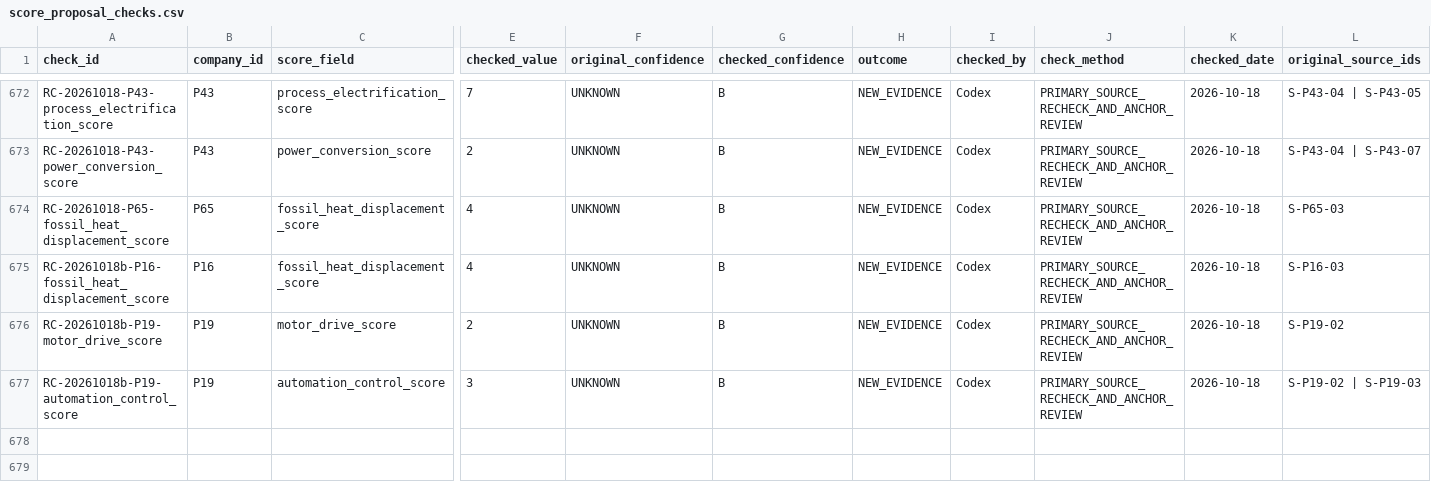
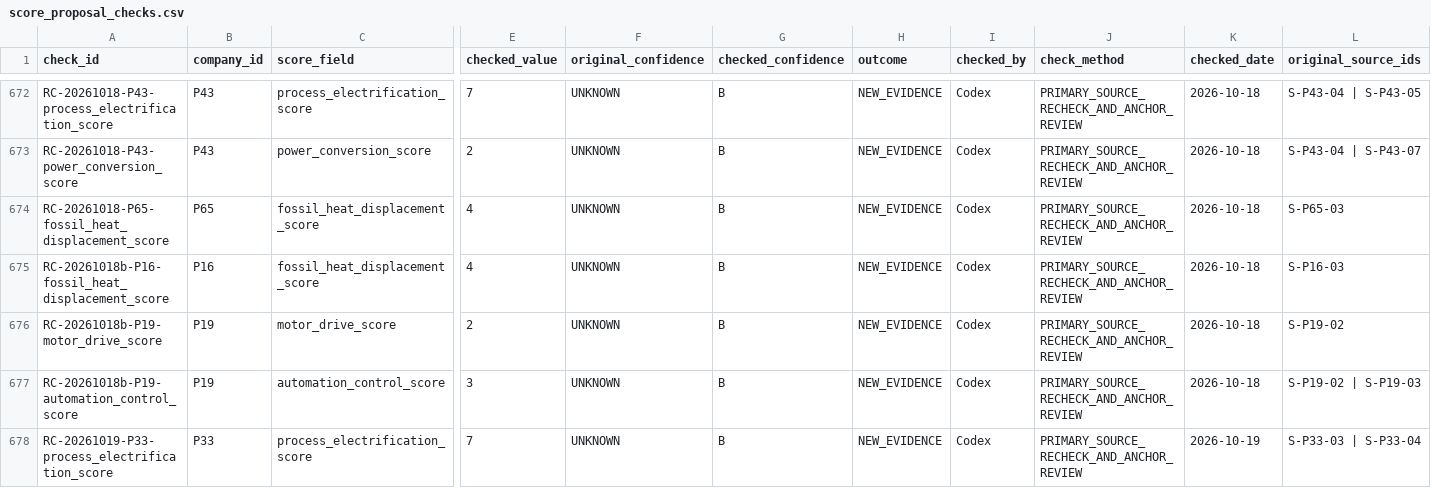
Before and after one commit to AnnaKolisnyk74/sme-etoi, a CSV file: evidence/score_proposal_checks.csv, drawn as a sheet; only a part is shown, gaps mark what is left out; rows hold the shown columns only; the diff names each change by its address in the sheet, - before the commit and + after, or states it on an @@ line.

```diff
--- a/evidence/score_proposal_checks.csv
+++ b/evidence/score_proposal_checks.csv
+row 678: RC-20261019-P33-process_electrification_score | P33 | process_electrification_score | 7 | UNKNOWN | B | NEW_EVIDENCE | Codex | PRIMARY_SOURCE_RECHECK_AND_ANCHOR_REVIEW | 2026-10-19 | S-P33-03 | S-P33-04
```
Also changed, not shown: evidence/proposal_source_checks.csv, evidence/source_link_audit.csv, 34 other files.
